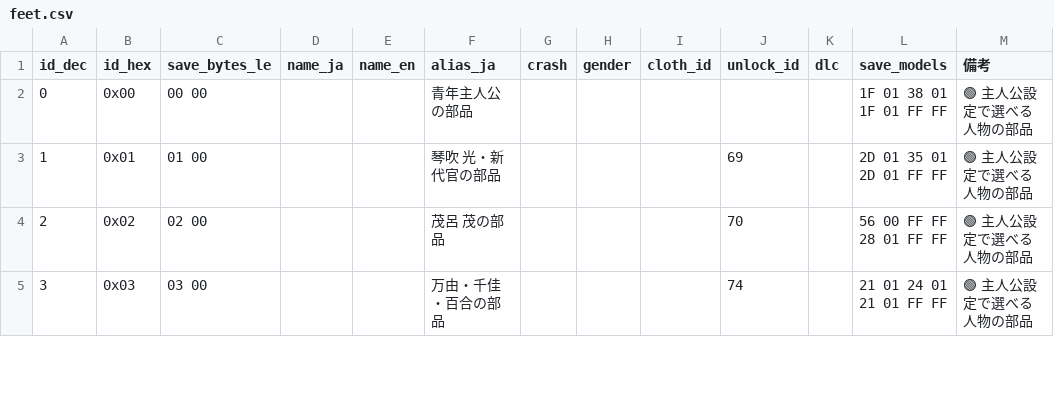
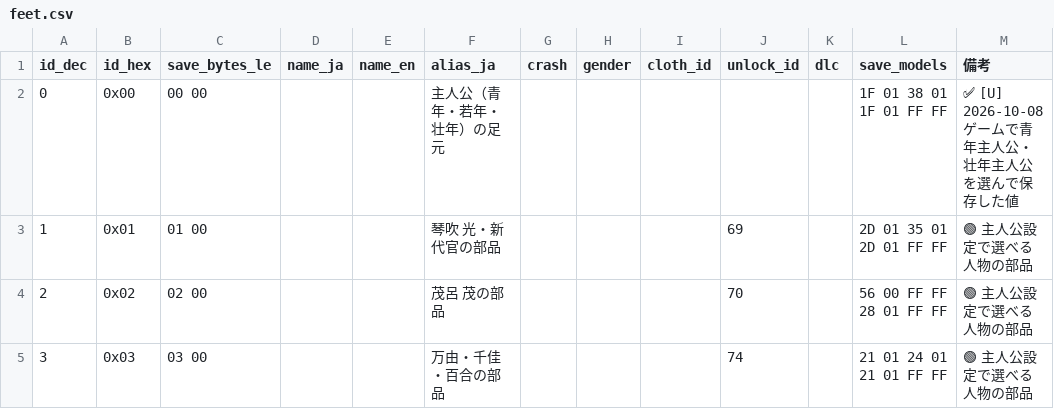
Before and after one commit to nagataaaas/wots4-save-editor, a CSV file: docs/save_format/datatable/appearance/feet.csv, drawn as a sheet; only a part is shown.

```diff
--- a/docs/save_format/datatable/appearance/feet.csv
+++ b/docs/save_format/datatable/appearance/feet.csv
@@ -1,3 +1,3 @@
 id_dec,id_hex,save_bytes_le,name_ja,name_en,alias_ja,crash,gender,cloth_id,unlock_id,dlc,save_models,備考
-0,0x00,00 00,,,青年主人公の部品,,,,,,1F 01 38 01 1F 01 FF FF,🟢 主人公設定で選べる人物の部品
+0,0x00,00 00,,,主人公（青年・若年・壮年）の足元,,,,,,1F 01 38 01 1F 01 FF FF,✅ [U] 2026-10-08 ゲームで青年主人公・壮年主人公を選んで保存した値
 1,0x01,01 00,,,琴吹 光・新代官の部品,,,,69,,2D 01 35 01 2D 01 FF FF,🟢 主人公設定で選べる人物の部品
```
Also changed, not shown: docs/save_format/datatable/appearance/person.csv, docs/save_format/datatable/appearance/upper.csv, 4 other files.
